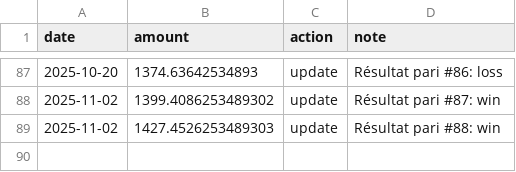
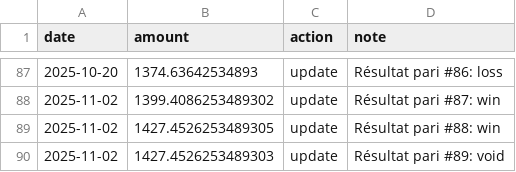
Before and after one commit to narvall018/ufc_predictor, a CSV file: bets/bankroll.csv, drawn as a sheet; only a part is shown, gaps mark what is left out.

Commit message:
Update bankroll after bet #89

```diff
--- a/bets/bankroll.csv
+++ b/bets/bankroll.csv
@@ -88,2 +88,3 @@ date,amount,action,note
 2025-11-02,1399.4086253489302,update,Résultat pari #87: win
-2025-11-02,1427.4526253489303,update,Résultat pari #88: win
+2025-11-02,1427.4526253489305,update,Résultat pari #88: win
+2025-11-02,1427.4526253489303,update,Résultat pari #89: void
```
